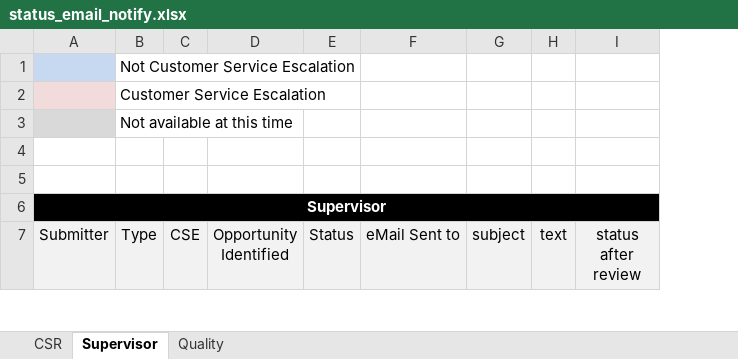
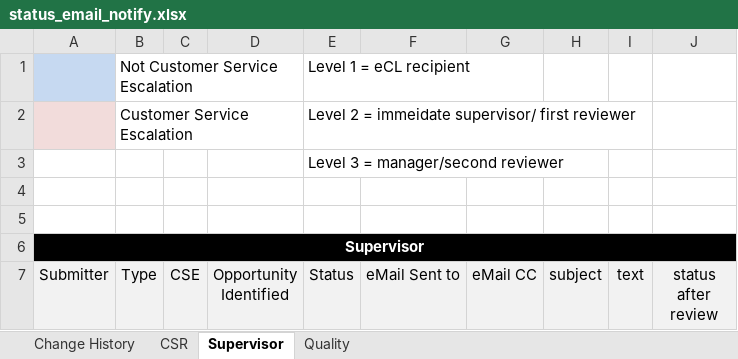
Before and after one commit to maximus-cco/eCoaching_V2_Bak, an Excel workbook: Requirements/status_email_notify.xlsx, sheet Supervisor, drawn as a sheet; only a part is shown; values as stored, in another font and other column widths than the file's, no borders; removed rows and columns are numbered as before the commit, all else as after; the diff covers the shown part only; the diff names each change by its address in the sheet, - before the commit and + after, or states it on an @@ line.

```diff
--- a/Requirements/status_email_notify.xlsx (sheet Supervisor)
+++ b/Requirements/status_email_notify.xlsx (sheet Supervisor)
+sheet tab: Change History
+column G (eMail CC), empty
-E1 (Status): (empty)
+E1 (Status): Level 1 = eCL recipient
-E2 (Status): (empty)
+E2 (Status): Level 2 = immeidate supervisor/ first reviewer
-row 3:  | Not available at this time
+row 3:  |  |  |  | Level 3 = manager/second reviewer
```
Also changed, not shown: 4 removed rows and 7 edited cells elsewhere in this sheet, sheet Quality, sheet CSR.
